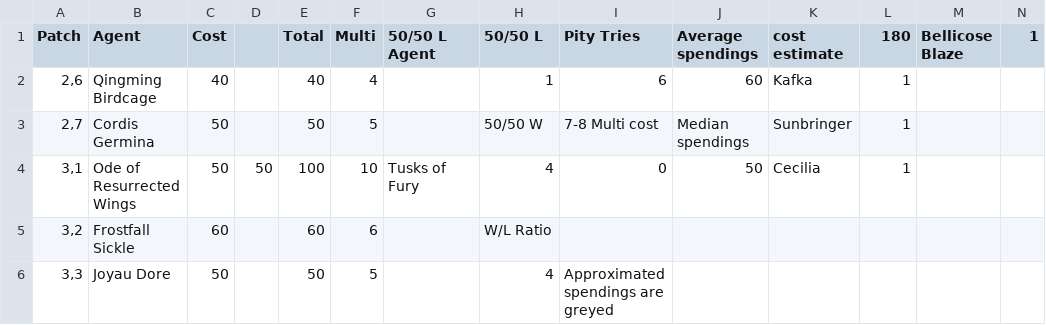
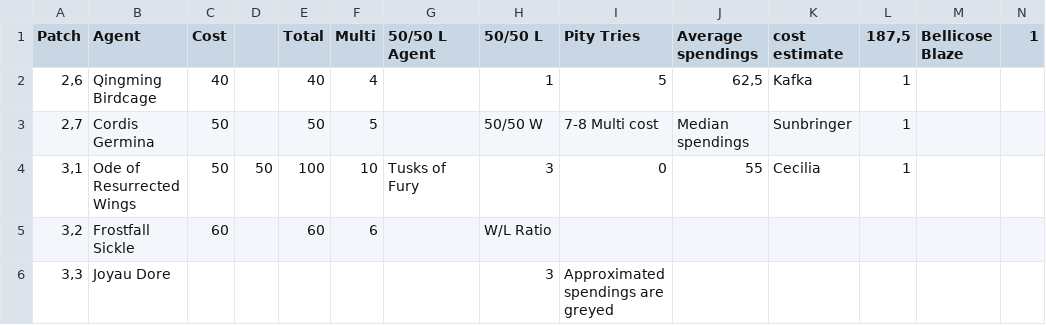
Before and after one commit to PhiphiAuThon/zzz-pulls, a CSV file: ZZZ - Engine History.csv, drawn as a sheet.

```diff
--- a/ZZZ - Engine History.csv
+++ b/ZZZ - Engine History.csv
@@ -1,6 +1,6 @@
-Patch,Agent,Cost,,Total,Multi,50/50 L Agent,50/50 L,Pity Tries,Average spendings,cost estimate,180,Bellicose Blaze,1
-"2,6",Qingming Birdcage,40,,40,4,,1,6,60,Kafka,1,,
+Patch,Agent,Cost,,Total,Multi,50/50 L Agent,50/50 L,Pity Tries,Average spendings,cost estimate,"187,5",Bellicose Blaze,1
+"2,6",Qingming Birdcage,40,,40,4,,1,5,"62,5",Kafka,1,,
 "2,7",Cordis Germina,50,,50,5,,50/50 W,7-8 Multi cost,Median spendings,Sunbringer,1,,
-"3,1",Ode of Resurrected Wings,50,50,100,10,Tusks of Fury,4,0,50,Cecilia,1,,
+"3,1",Ode of Resurrected Wings,50,50,100,10,Tusks of Fury,3,0,55,Cecilia,1,,
 "3,2",Frostfall Sickle,60,,60,6,,W/L Ratio,,,,,,
-"3,3",Joyau Dore,50,,50,5,,4,Approximated spendings are greyed,,,,,
+"3,3",Joyau Dore,,,,,,3,Approximated spendings are greyed,,,,,
```
